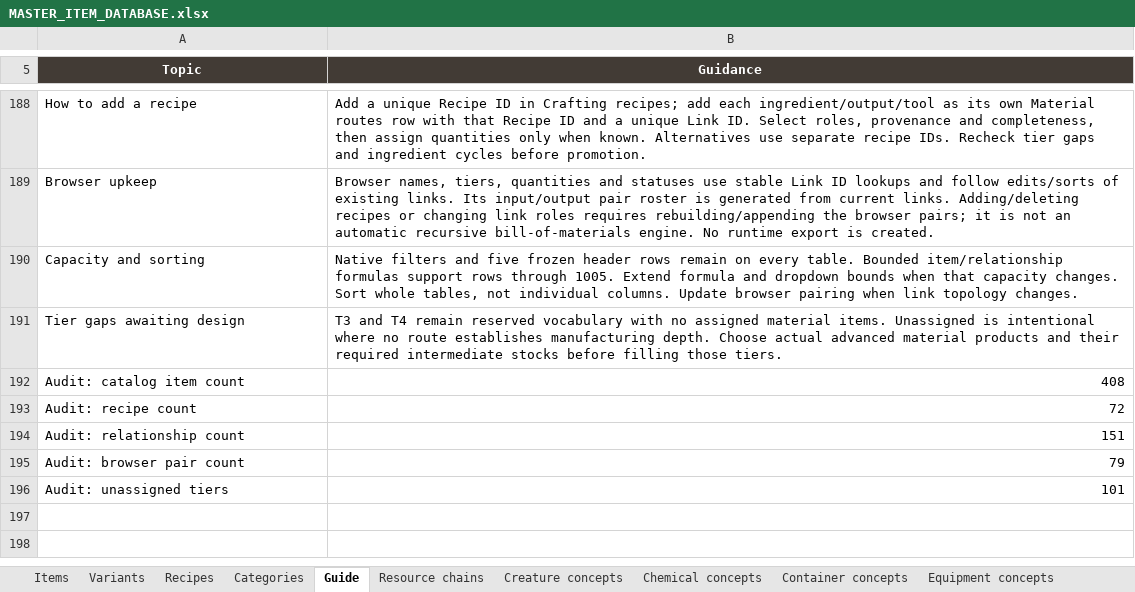
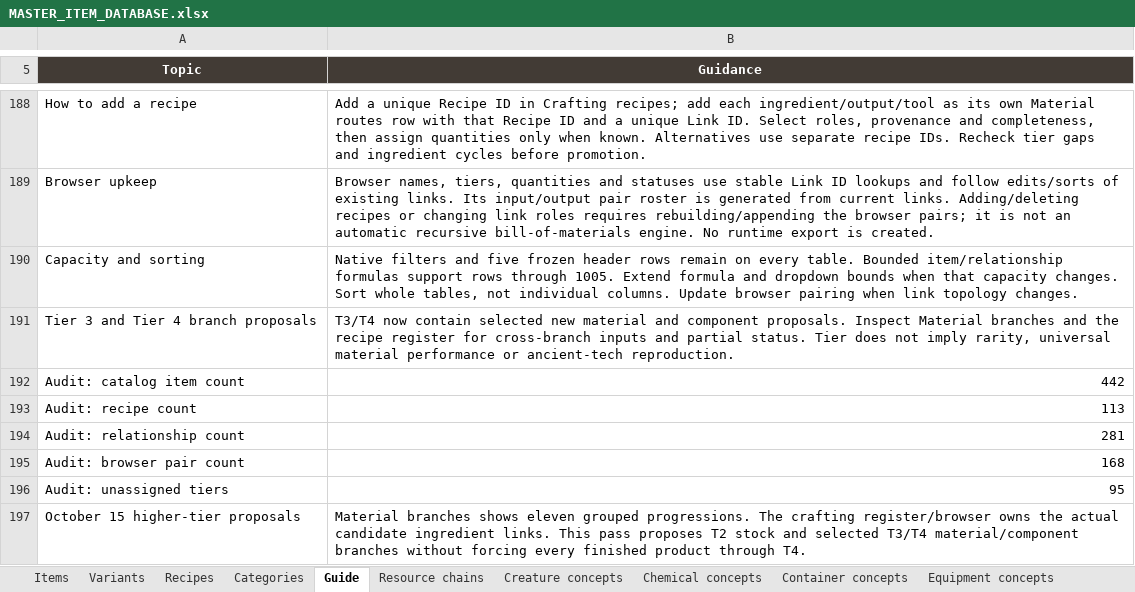
Before and after one commit to sleepyseamonster/Booter-BigARM, an Excel workbook: Docs/Design/Items/MASTER_ITEM_DATABASE.xlsx, sheet Guide, drawn as a sheet; only a part is shown, gaps mark what is left out; values as stored, in another font and other column widths than the file's, no borders; table styles not drawn; removed rows and columns are numbered as before the commit, all else as after; the diff covers the shown part only; the diff names each change by its address in the sheet, - before the commit and + after, or states it on an @@ line.

Commit message:
docs: brainstorm tier two through four material branches and precursors

```diff
--- a/Docs/Design/Items/MASTER_ITEM_DATABASE.xlsx (sheet Guide)
+++ b/Docs/Design/Items/MASTER_ITEM_DATABASE.xlsx (sheet Guide)
-row 191: Tier gaps awaiting design | T3 and T4 remain reserved vocabulary with no assigned material items. Unassigned is intentional where no route establishes manufacturing depth. Choose actual advanced material products and their required intermediate stocks before filling those tiers.
+row 191: Tier 3 and Tier 4 branch proposals | T3/T4 now contain selected new material and component proposals. Inspect Material branches and the recipe register for cross-branch inputs and partial status. Tier does not imply rarity, universal material performance or ancient-tech reproduction.
-B192 (Guidance): 408
+B192 (Guidance): 442
-B193 (Guidance): 72
+B193 (Guidance): 113
-B194 (Guidance): 151
+B194 (Guidance): 281
-B195 (Guidance): 79
+B195 (Guidance): 168
-B196 (Guidance): 101
+B196 (Guidance): 95
+row 197: October 15 higher-tier proposals | Material branches shows eleven grouped progressions. The crafting register/browser owns the actual candidate ingredient links. This pass proposes T2 stock and selected T3/T4 material/component branches without forcing every finished product through T4.
```
Also changed, not shown: 7 added rows and 2 edited cells elsewhere in this sheet, sheet Material routes, sheet Crafting browser, sheet Items, sheet Crafting recipes, sheet Item uses, sheet Categories, other sheet tabs, 1 other file.
